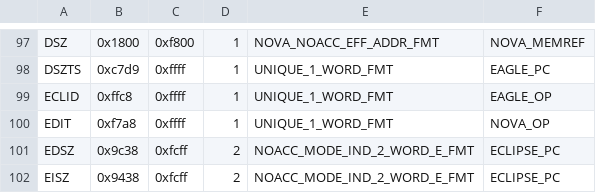
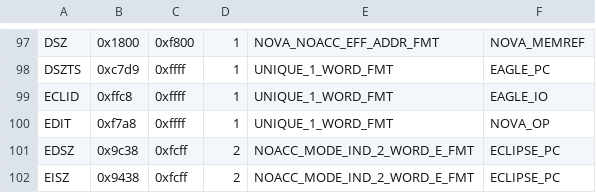
Before and after one commit to SMerrony/mvemg, a CSV file: mvInstrs.csv, drawn as a sheet; only a part is shown, gaps mark what is left out.

```diff
--- a/mvInstrs.csv
+++ b/mvInstrs.csv
@@ -98,3 +98,3 @@ DSZ,0x1800,0xf800,1,NOVA_NOACC_EFF_ADDR_FMT,NOVA_MEMREF
 DSZTS,0xc7d9,0xffff,1,UNIQUE_1_WORD_FMT,EAGLE_PC
-ECLID,0xffc8,0xffff,1,UNIQUE_1_WORD_FMT,EAGLE_OP
+ECLID,0xffc8,0xffff,1,UNIQUE_1_WORD_FMT,EAGLE_IO
 EDIT,0xf7a8,0xffff,1,UNIQUE_1_WORD_FMT,NOVA_OP
```
Also changed, not shown: 2 other files.
